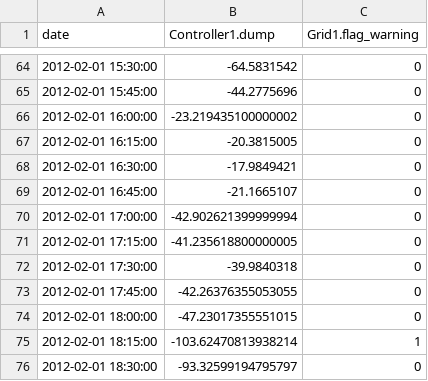
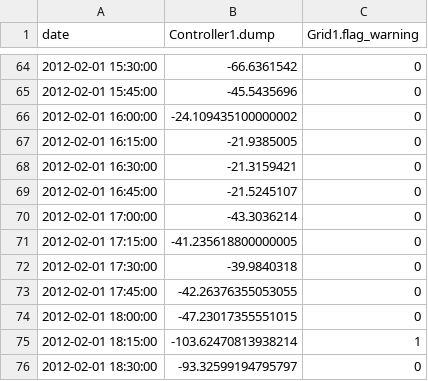
Before and after one commit to Illuminator-team/educational_material, a CSV file: tutorials/energy_hubs/Energy HUB/out_Tutorial_RES_Bat.csv, drawn as a sheet; only a part is shown, gaps mark what is left out; the diff covers the shown part only.

```diff
--- a/tutorials/energy_hubs/Energy HUB/out_Tutorial_RES_Bat.csv
+++ b/tutorials/energy_hubs/Energy HUB/out_Tutorial_RES_Bat.csv
@@ -64,8 +64,8 @@ date,Controller1.dump,Grid1.flag_warning
-2012-02-01 15:30:00,-64.5831542,0
-2012-02-01 15:45:00,-44.2775696,0
-2012-02-01 16:00:00,-23.219435100000002,0
-2012-02-01 16:15:00,-20.3815005,0
-2012-02-01 16:30:00,-17.9849421,0
-2012-02-01 16:45:00,-21.1665107,0
-2012-02-01 17:00:00,-42.902621399999994,0
+2012-02-01 15:30:00,-66.6361542,0
+2012-02-01 15:45:00,-45.5435696,0
+2012-02-01 16:00:00,-24.109435100000002,0
+2012-02-01 16:15:00,-21.9385005,0
+2012-02-01 16:30:00,-21.3159421,0
+2012-02-01 16:45:00,-21.5245107,0
+2012-02-01 17:00:00,-43.3036214,0
 2012-02-01 17:15:00,-41.235618800000005,0
```
Also changed, not shown: 27 edited cells elsewhere in this file, tutorials/energy_hubs/Energy HUB/co2_results.csv, 3 other files.
